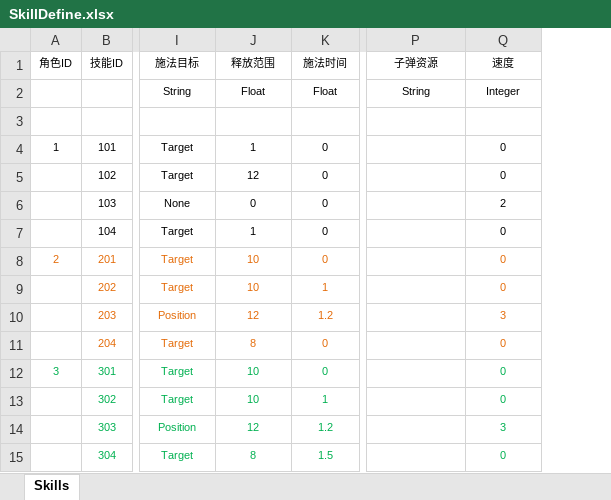
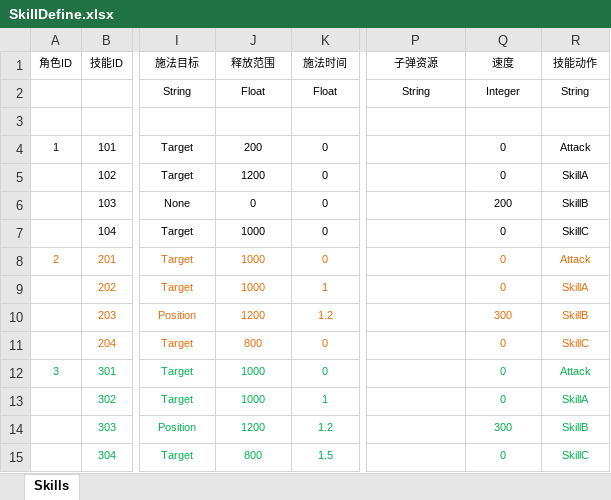
Before and after one commit to PXbask/PXMMORPG, an Excel workbook: Src/Data/Tables/SkillDefine.xlsx, sheet Skills, drawn as a sheet; only a part is shown, gaps mark what is left out; values as stored, in another font and other column widths than the file's, no borders; table styles not drawn; the diff names each change by its address in the sheet, - before the commit and + after, or states it on an @@ line.

```diff
--- a/Src/Data/Tables/SkillDefine.xlsx (sheet Skills)
+++ b/Src/Data/Tables/SkillDefine.xlsx (sheet Skills)
+column R (技能动作), rows 2-15: String | SkillAnim | Attack | SkillA | SkillB | SkillC | Attack | SkillA | SkillB | SkillC | Attack | SkillA | SkillB | SkillC
-J4 (释放范围): 1
+J4 (释放范围): 200
-J5 (释放范围): 12
+J5 (释放范围): 1200
-Q6 (速度): 2
+Q6 (速度): 200
-J7 (释放范围): 1
+J7 (释放范围): 1000
-J8:J9 (释放范围): 10
+J8:J9 (释放范围): 1000
-J10 (释放范围): 12
+J10 (释放范围): 1200
-Q10 (速度): 3
+Q10 (速度): 300
-J11 (释放范围): 8
+J11 (释放范围): 800
-J12:J13 (释放范围): 10
+J12:J13 (释放范围): 1000
-J14 (释放范围): 12
+J14 (释放范围): 1200
-Q14 (速度): 3
+Q14 (速度): 300
-J15 (释放范围): 8
+J15 (释放范围): 800
```
Also changed, not shown: 43 other files.
